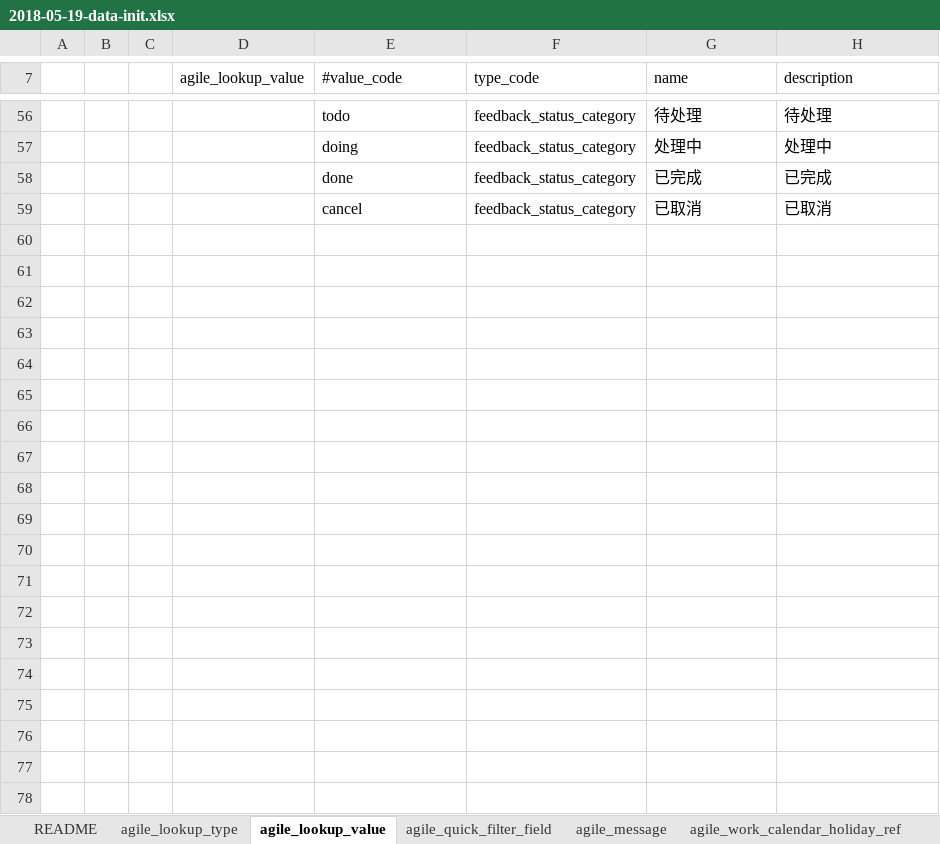
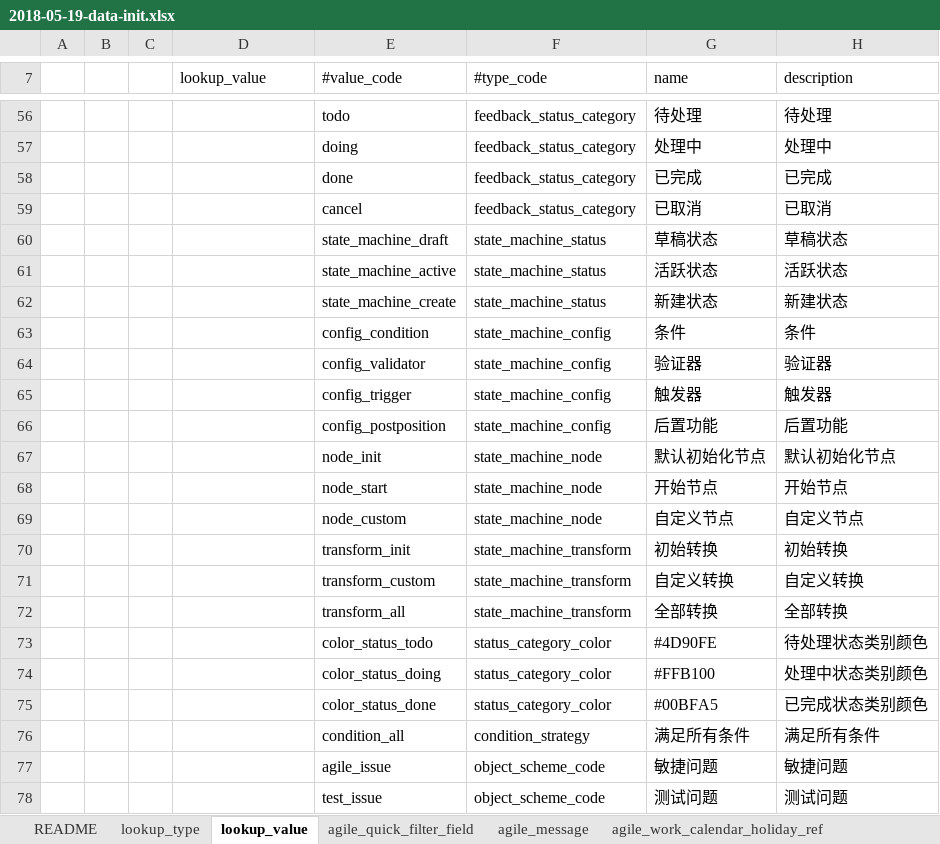
Before and after one commit to choerodon/agile-service-old, an Excel workbook: src/main/resources/script/db/data_init/2018-05-19-data-init.xlsx, sheet lookup_value, drawn as a sheet; only a part is shown, gaps mark what is left out; values as stored, in another font and other column widths than the file's, no borders; the diff covers the shown part only; the diff names each change by its address in the sheet, - before the commit and + after, or states it on an @@ line.

```diff
--- a/src/main/resources/script/db/data_init/2018-05-19-data-init.xlsx (sheet lookup_value)
+++ b/src/main/resources/script/db/data_init/2018-05-19-data-init.xlsx (sheet lookup_value)
-sheet tab: agile_lookup_type
+sheet tab: lookup_type
-sheet tab: agile_lookup_value
+sheet tab: lookup_value
-D7: agile_lookup_value
+D7: lookup_value
-F7: type_code
+F7: #type_code
+row 60:  |  |  |  | state_machine_draft | state_machine_status | 草稿状态 | 草稿状态
+row 61:  |  |  |  | state_machine_active | state_machine_status | 活跃状态 | 活跃状态
+row 62:  |  |  |  | state_machine_create | state_machine_status | 新建状态 | 新建状态
+row 63:  |  |  |  | config_condition | state_machine_config | 条件 | 条件
+row 64:  |  |  |  | config_validator | state_machine_config | 验证器 | 验证器
+row 65:  |  |  |  | config_trigger | state_machine_config | 触发器 | 触发器
+row 66:  |  |  |  | config_postposition | state_machine_config | 后置功能 | 后置功能
+row 67:  |  |  |  | node_init | state_machine_node | 默认初始化节点 | 默认初始化节点
+row 68:  |  |  |  | node_start | state_machine_node | 开始节点 | 开始节点
+row 69:  |  |  |  | node_custom | state_machine_node | 自定义节点 | 自定义节点
+row 70:  |  |  |  | transform_init | state_machine_transform | 初始转换 | 初始转换
+row 71:  |  |  |  | transform_custom | state_machine_transform | 自定义转换 | 自定义转换
+row 72:  |  |  |  | transform_all | state_machine_transform | 全部转换 | 全部转换
+row 73:  |  |  |  | color_status_todo | status_category_color | #4D90FE | 待处理状态类别颜色
+row 74:  |  |  |  | color_status_doing | status_category_color | #FFB100 | 处理中状态类别颜色
+row 75:  |  |  |  | color_status_done | status_category_color | #00BFA5 | 已完成状态类别颜色
+row 76:  |  |  |  | condition_all | condition_strategy | 满足所有条件 | 满足所有条件
+row 77:  |  |  |  | agile_issue | object_scheme_code | 敏捷问题 | 敏捷问题
+row 78:  |  |  |  | test_issue | object_scheme_code | 测试问题 | 测试问题
```
Also changed, not shown: 22 added rows elsewhere in this sheet, sheet lookup_type, other sheet tabs, 10 other files.
